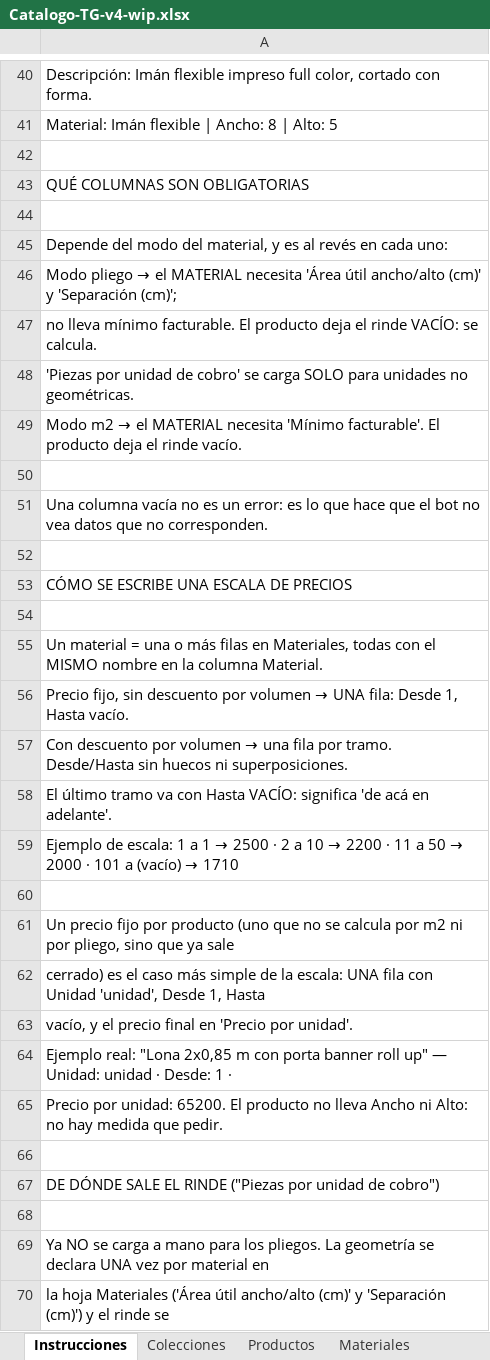
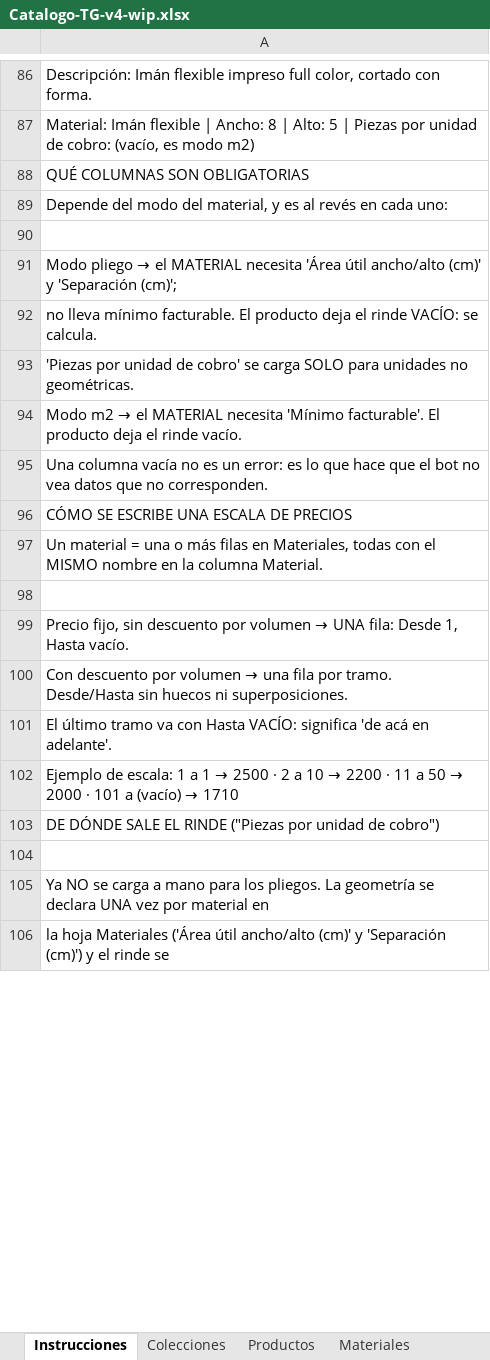
Before and after one commit to MartinFernandezSantia/AI-OS, an Excel workbook: project-context/TerminalGrafica/whatsapp-rag/Catalogo-TG-v4-wip.xlsx, sheet Instrucciones, drawn as a sheet; only a part is shown, gaps mark what is left out; values as stored, in another font and other column widths than the file's, no cell formats; removed rows and columns are numbered as before the commit, all else as after; the diff covers the shown part only; the diff names each change by its address in the sheet, - before the commit and + after, or states it on an @@ line.

```diff
--- a/project-context/TerminalGrafica/whatsapp-rag/Catalogo-TG-v4-wip.xlsx (sheet Instrucciones)
+++ b/project-context/TerminalGrafica/whatsapp-rag/Catalogo-TG-v4-wip.xlsx (sheet Instrucciones)
-A87: …Alto: 5
+A87: …Alto: 5 | Piezas por unidad de cobro: (vacío, es modo m2)
-row 43: QUÉ COLUMNAS SON OBLIGATORIAS
+row 88: QUÉ COLUMNAS SON OBLIGATORIAS
-row 45: Depende del modo del material, y es al r…
+row 89: Depende del modo del material, y es al r…
-row 44: (empty)
-row 51: Una columna vacía no es un error: es lo …
+row 95: Una columna vacía no es un error: es lo …
-row 53: CÓMO SE ESCRIBE UNA ESCALA DE PRECIOS
+row 96: CÓMO SE ESCRIBE UNA ESCALA DE PRECIOS
-row 55: Un material = una o más filas en Materia…
+row 97: Un material = una o más filas en Materia…
-row 52: (empty)
-row 54: (empty)
-row 60: (empty)
-row 61: Un precio fijo por producto (uno que no se calcula por m2 ni por pliego, sino que ya sale
-row 62: cerrado) es el caso más simple de la escala: UNA fila con Unidad 'unidad', Desde 1, Hasta
-row 63: vacío, y el precio final en 'Precio por unidad'.
-row 64: Ejemplo real: "Lona 2x0,85 m con porta banner roll up" — Unidad: unidad · Desde: 1 ·
-row 65: Precio por unidad: 65200. El producto no lleva Ancho ni Alto: no hay medida que pedir.
-row 66: (empty)
```
Also changed, not shown: 73 added rows, 70 removed rows, 5 moved rows and 18 edited cells elsewhere in this sheet, sheet Casos de prueba, cell formats, 4 other files.
